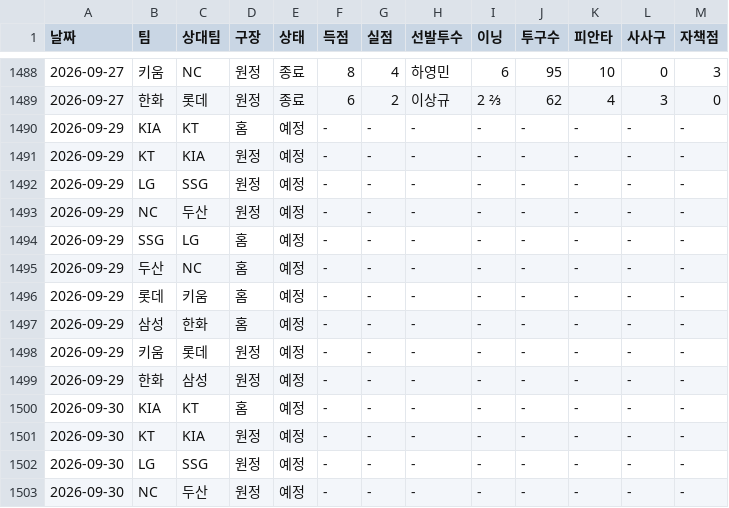
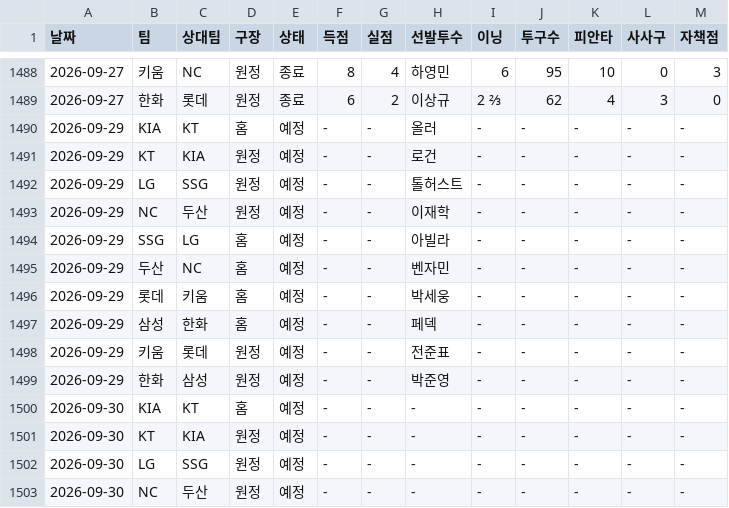
Before and after one commit to smmartworld/kbostarter, a CSV file: 로테이션_마스터데이터.csv, drawn as a sheet; only a part is shown, gaps mark what is left out.

```diff
--- a/로테이션_마스터데이터.csv
+++ b/로테이션_마스터데이터.csv
@@ -1489,12 +1489,12 @@
 2026-09-27,한화,롯데,원정,종료,6,2,이상규,2 ⅔,62,4,3,0
-2026-09-29,KIA,KT,홈,예정,-,-,-,-,-,-,-,-
-2026-09-29,KT,KIA,원정,예정,-,-,-,-,-,-,-,-
-2026-09-29,LG,SSG,원정,예정,-,-,-,-,-,-,-,-
-2026-09-29,NC,두산,원정,예정,-,-,-,-,-,-,-,-
-2026-09-29,SSG,LG,홈,예정,-,-,-,-,-,-,-,-
-2026-09-29,두산,NC,홈,예정,-,-,-,-,-,-,-,-
-2026-09-29,롯데,키움,홈,예정,-,-,-,-,-,-,-,-
-2026-09-29,삼성,한화,홈,예정,-,-,-,-,-,-,-,-
-2026-09-29,키움,롯데,원정,예정,-,-,-,-,-,-,-,-
-2026-09-29,한화,삼성,원정,예정,-,-,-,-,-,-,-,-
+2026-09-29,KIA,KT,홈,예정,-,-,올러,-,-,-,-,-
+2026-09-29,KT,KIA,원정,예정,-,-,로건,-,-,-,-,-
+2026-09-29,LG,SSG,원정,예정,-,-,톨허스트,-,-,-,-,-
+2026-09-29,NC,두산,원정,예정,-,-,이재학,-,-,-,-,-
+2026-09-29,SSG,LG,홈,예정,-,-,아빌라,-,-,-,-,-
+2026-09-29,두산,NC,홈,예정,-,-,벤자민,-,-,-,-,-
+2026-09-29,롯데,키움,홈,예정,-,-,박세웅,-,-,-,-,-
+2026-09-29,삼성,한화,홈,예정,-,-,페덱,-,-,-,-,-
+2026-09-29,키움,롯데,원정,예정,-,-,전준표,-,-,-,-,-
+2026-09-29,한화,삼성,원정,예정,-,-,박준영,-,-,-,-,-
 2026-09-30,KIA,KT,홈,예정,-,-,-,-,-,-,-,-
```
